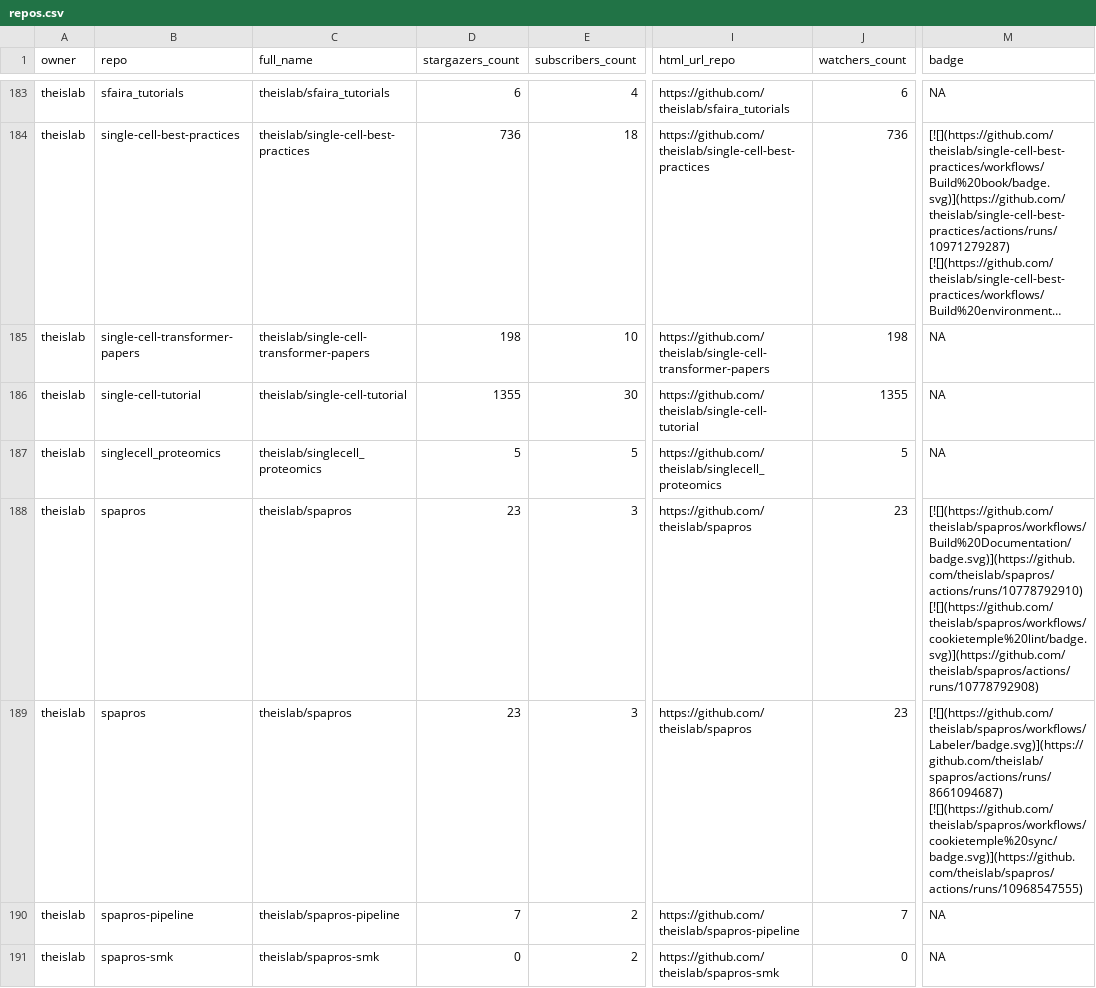
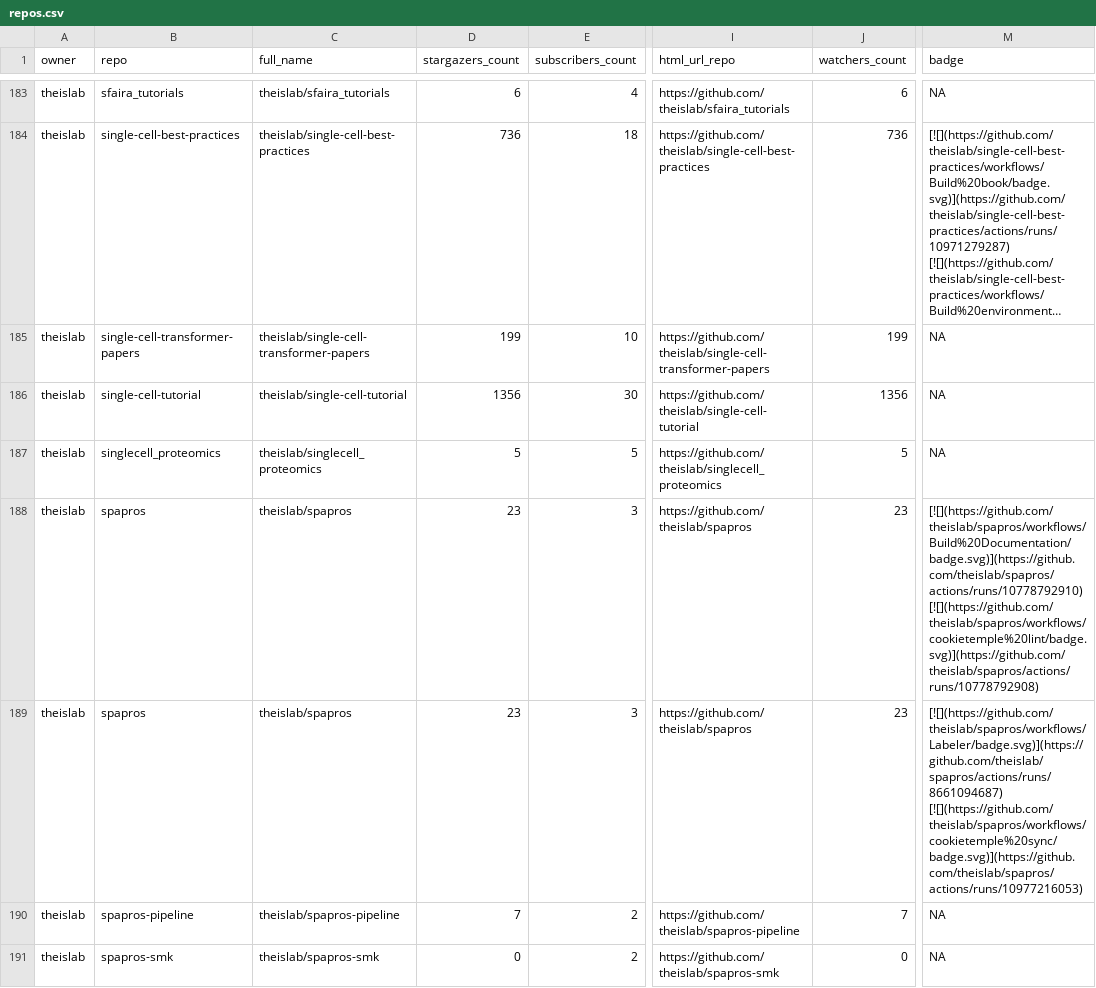
Before and after one commit to theislab/gh-dashboard, a CSV file: repos.csv, drawn as a sheet; only a part is shown, gaps mark what is left out; long unchanged cells end in …; the diff covers the shown part only; the diff names each change by its address in the sheet, - before the commit and + after, or states it on an @@ line.

```diff
--- a/repos.csv
+++ b/repos.csv
-D185 (stargazers_count): 198
+D185 (stargazers_count): 199
-J185 (watchers_count): 198
+J185 (watchers_count): 199
-D186 (stargazers_count): 1355
+D186 (stargazers_count): 1356
-J186 (watchers_count): 1355
+J186 (watchers_count): 1356
-M189 (badge): [![](https://github.com/theislab/spapros/workflows/Labeler/badge.svg)](https://github.com/theislab/spapros/actions/runs/8661094687) [![](https://github.com/theislab/spapros/workflows/cookietemple%20sync/badge.svg)](https://github.com/theislab/spapros/actions/runs/10968547555)
+M189 (badge): [![](https://github.com/theislab/spapros/workflows/Labeler/badge.svg)](https://github.com/theislab/spapros/actions/runs/8661094687) [![](https://github.com/theislab/spapros/workflows/cookietemple%20sync/badge.svg)](https://github.com/theislab/spapros/actions/runs/10977216053)
```
Also changed, not shown: 25 edited cells elsewhere in this file, 2 other files.
